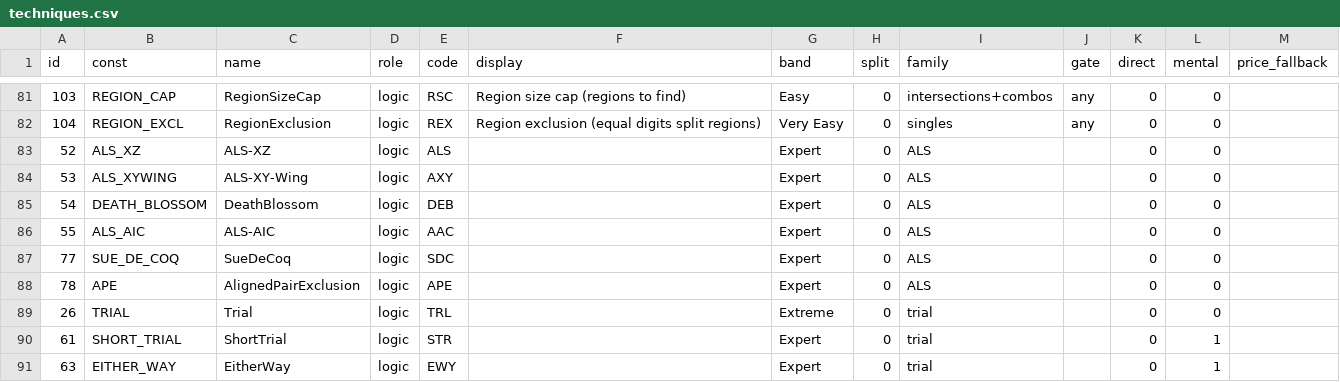
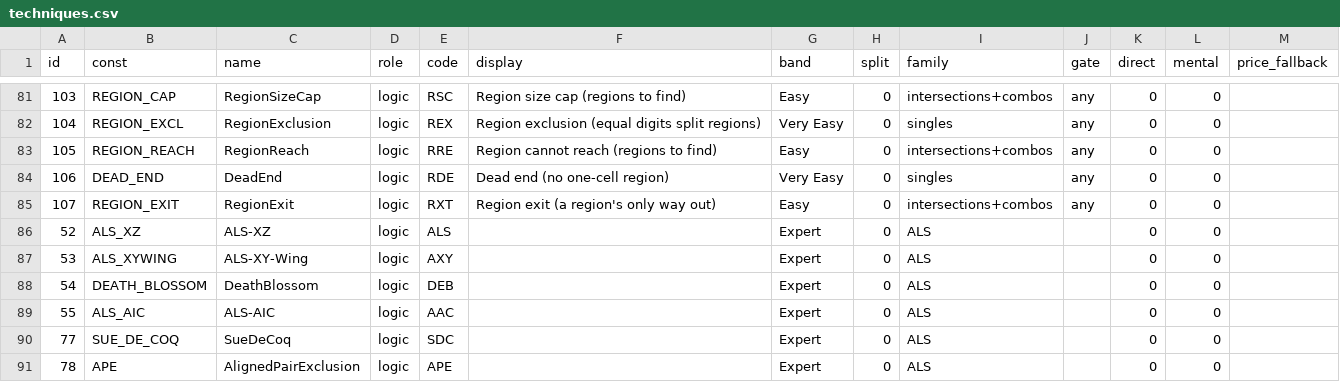
Before and after one commit to silly-puppyy/pencilmark, a CSV file: src/pencilmark/data/techniques.csv, drawn as a sheet; only a part is shown, gaps mark what is left out; the shorter side is filled out with more unchanged rows; the diff names each change by its address in the sheet, - before the commit and + after, or states it on an @@ line.

Commit message:
Solver: region cannot reach, dead end, region exit; provisional prices
Three region techniques from the CTC chaos solves (chaos_techniques.md):
RegionReach (RRE: cells outside the component of a region's known cells or
beyond its remaining cells, and pockets too small for a region, leave it),
DeadEnd (RDE: a cell keeps only labels a neighbour can take) and RegionExit
(RXT: a region short of cells with one free neighbour takes it). Provisional
B prices for the five region techniques (scoring.py), until calibration.

Stress test (unique random chaos puzzles from random region layouts): 54 of 54
solved, no elimination of a solution digit; 31 still need a trial step.
Golden identical.

```diff
--- a/src/pencilmark/data/techniques.csv
+++ b/src/pencilmark/data/techniques.csv
+row 83: 105 | REGION_REACH | RegionReach | logic | RRE | Region cannot reach (regions to find) | Easy | 0 | intersections+combos | any | 0 | 0
+row 84: 106 | DEAD_END | DeadEnd | logic | RDE | Dead end (no one-cell region) | Very Easy | 0 | singles | any | 0 | 0
+row 85: 107 | REGION_EXIT | RegionExit | logic | RXT | Region exit (a region's only way out) | Easy | 0 | intersections+combos | any | 0 | 0
```
Also changed, not shown: src/pencilmark/data/codes.csv, 11 other files.
